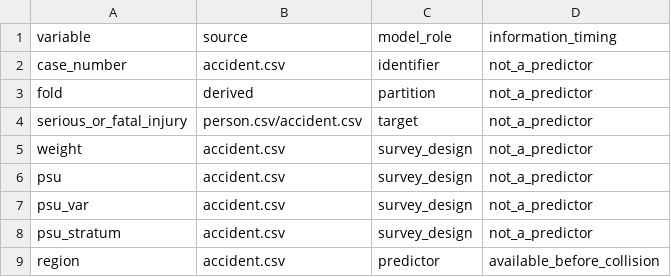
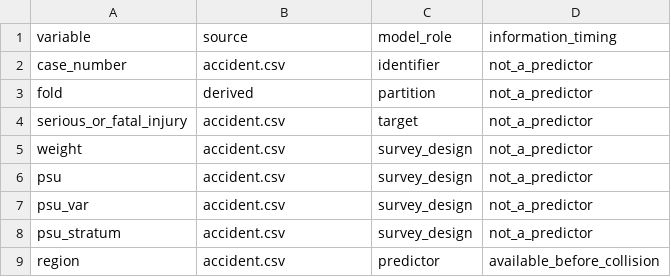
Before and after one commit to alanchalk/CRSS, a CSV file: inst/extdata/dt_crss_journey_start_severity_schema.csv (was inst/extdata/crss_journey_start_severity_schema.csv), drawn as a sheet; only a part is shown.

Commit message:
Remove generic crash table and standardize dataset names

```diff
--- a/inst/extdata/crss_journey_start_severity_schema.csv
+++ b/inst/extdata/dt_crss_journey_start_severity_schema.csv
@@ -3,3 +3,3 @@ case_number,accident.csv,identifier,not_a_predictor
 fold,derived,partition,not_a_predictor
-serious_or_fatal_injury,person.csv/accident.csv,target,not_a_predictor
+serious_or_fatal_injury,accident.csv,target,not_a_predictor
 weight,accident.csv,survey_design,not_a_predictor
```
Also changed, not shown: 23 other files.
